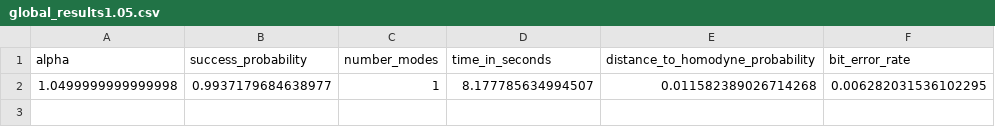
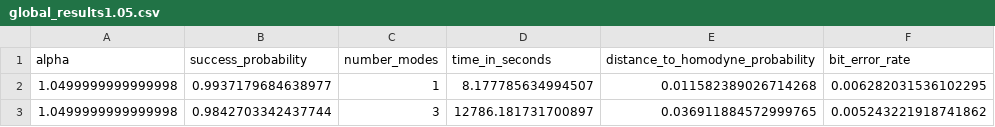
Before and after one commit to iamtxena/coherent-state-discrimination, a CSV file: examples/results/globals/alphas/global_results1.05.csv, drawn as a sheet; the diff names each change by its address in the sheet, - before the commit and + after, or states it on an @@ line.

Commit message:
chores: 3 mode results

```diff
--- a/examples/results/globals/alphas/global_results1.05.csv
+++ b/examples/results/globals/alphas/global_results1.05.csv
+row 3: 1.0499999999999998 | 0.9842703342437744 | 3 | 12786.181731700897 | 0.036911884572999765 | 0.005243221918741862
```
Also changed, not shown: examples/results/globals/alphas/global_results0.42.csv, examples/results/globals/alphas/global_results0.55.csv, 7 other files.
